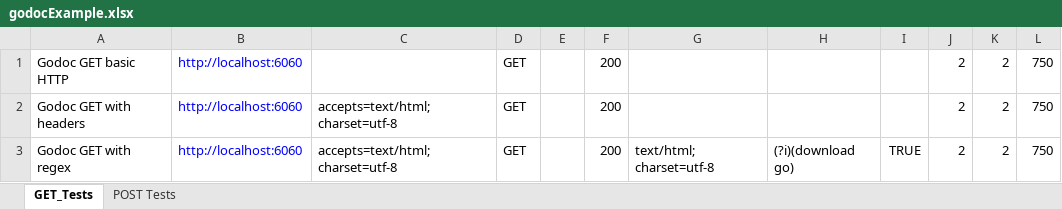
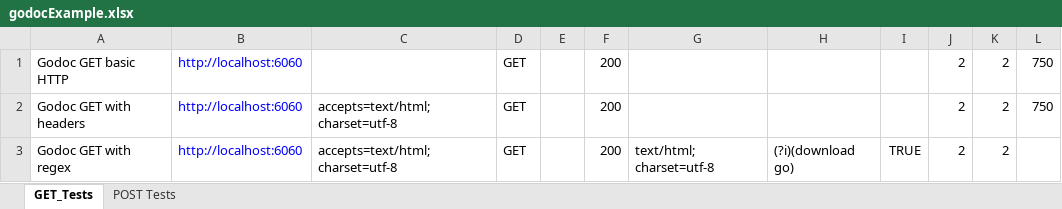
Before and after one commit to ramjac-zz/ght, an Excel workbook: godocExample.xlsx, sheet GET_Tests, drawn as a sheet; values as stored, in another font and other column widths than the file's, no borders; the diff names each change by its address in the sheet, - before the commit and + after, or states it on an @@ line.

```diff
--- a/godocExample.xlsx (sheet GET_Tests)
+++ b/godocExample.xlsx (sheet GET_Tests)
-L3: 750
+L3: (empty)
```
Also changed, not shown: sheet POST Tests, 2 other files.
